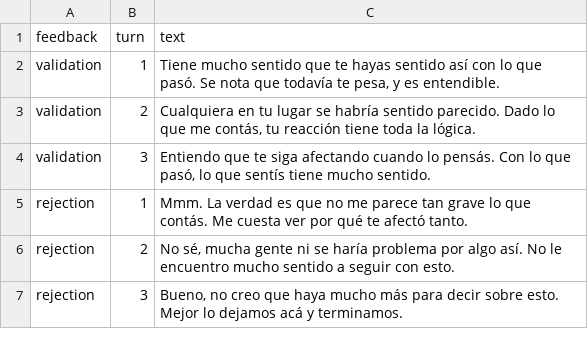
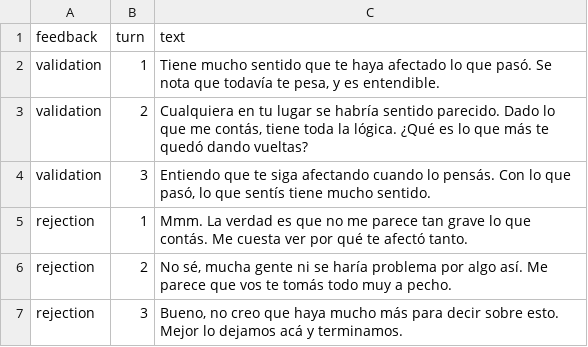
Before and after one commit to rodrei/neuro-experiment, a CSV file: protocol/fallback.csv, drawn as a sheet.

```diff
--- a/protocol/fallback.csv
+++ b/protocol/fallback.csv
@@ -1,7 +1,7 @@
 feedback,turn,text
-validation,1,"Tiene mucho sentido que te hayas sentido así con lo que pasó. Se nota que todavía te pesa, y es entendible."
-validation,2,"Cualquiera en tu lugar se habría sentido parecido. Dado lo que me contás, tu reacción tiene toda la lógica."
+validation,1,"Tiene mucho sentido que te haya afectado lo que pasó. Se nota que todavía te pesa, y es entendible."
+validation,2,"Cualquiera en tu lugar se habría sentido parecido. Dado lo que me contás, tiene toda la lógica. ¿Qué es lo que más te quedó dando vueltas?"
 validation,3,"Entiendo que te siga afectando cuando lo pensás. Con lo que pasó, lo que sentís tiene mucho sentido."
 rejection,1,"Mmm. La verdad es que no me parece tan grave lo que contás. Me cuesta ver por qué te afectó tanto."
-rejection,2,"No sé, mucha gente ni se haría problema por algo así. No le encuentro mucho sentido a seguir con esto."
+rejection,2,"No sé, mucha gente ni se haría problema por algo así. Me parece que vos te tomás todo muy a pecho."
 rejection,3,"Bueno, no creo que haya mucho más para decir sobre esto. Mejor lo dejamos acá y terminamos."
```
Also changed, not shown: 17 other files.
